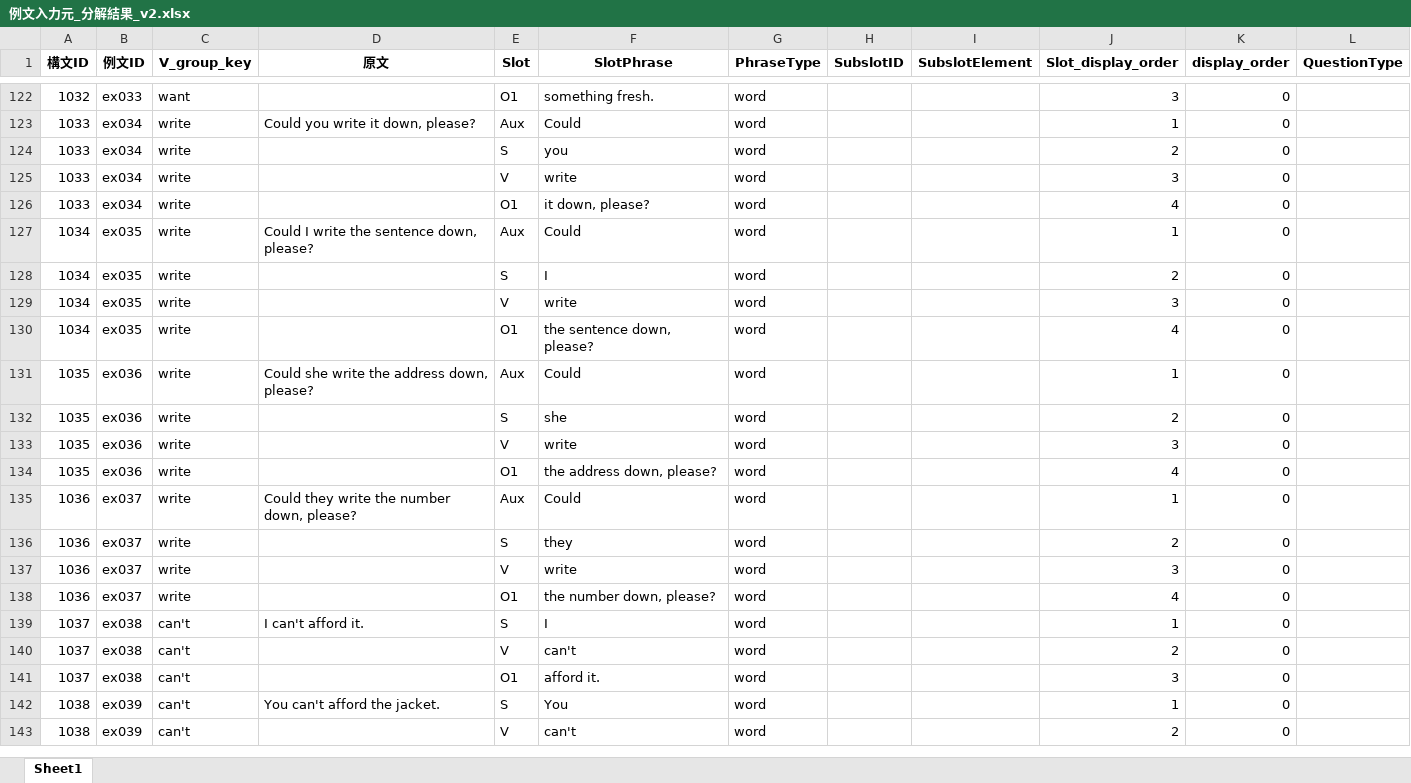
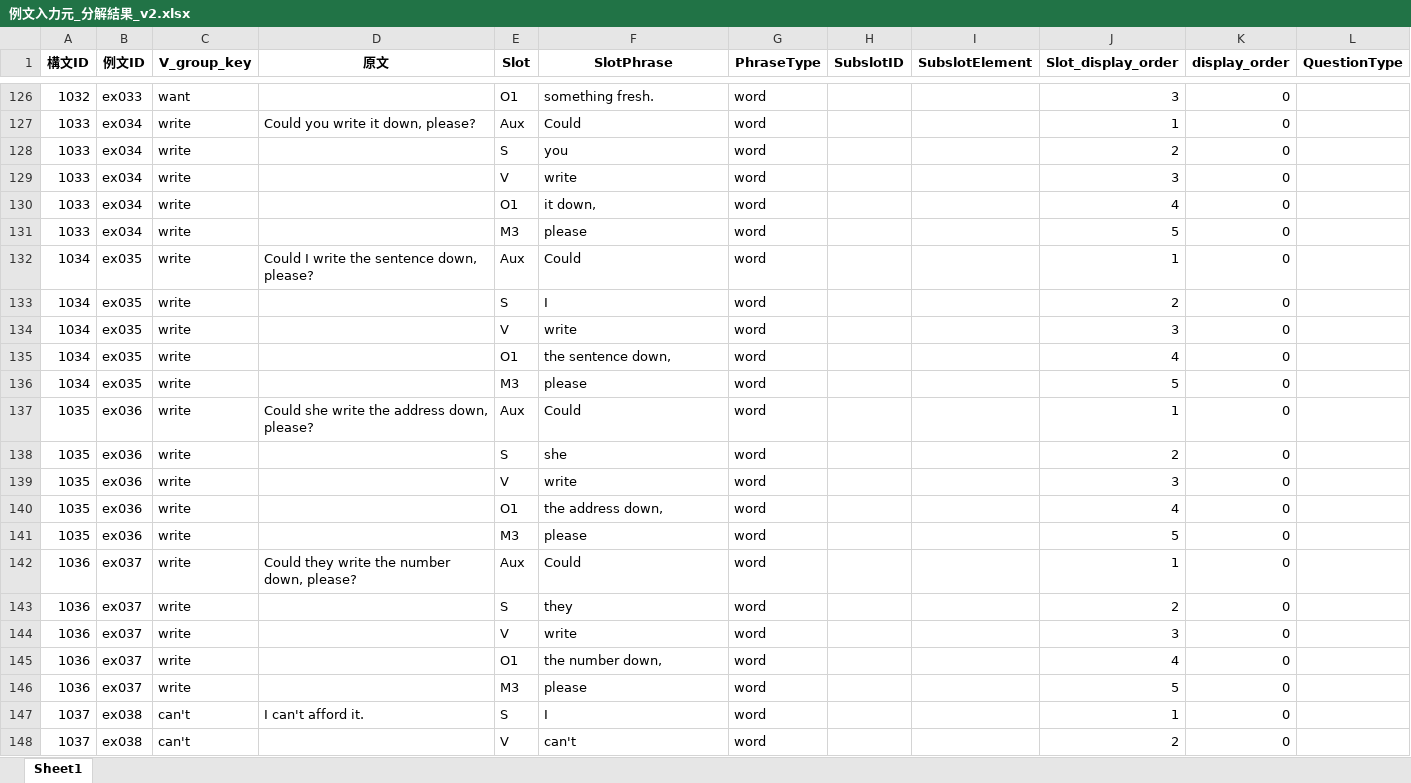
Before and after one commit to altheahfy/Rephrase-Project02, an Excel workbook: training/data/例文入力元_分解結果_v2.xlsx, sheet Sheet1, drawn as a sheet; only a part is shown, gaps mark what is left out; the shorter side is filled out with more unchanged rows; values as stored, in another font and other column widths than the file's, no borders; addresses are those after the commit; the diff covers the shown part only; the diff names each change by its address in the sheet, - before the commit and + after, or states it on an @@ line.

Commit message:
Add enhanced parsing and vocabulary engines
Introduces new hybrid vocabulary and enhanced parsing engines for improved large-scale and unknown word handling. Adds scalability test scripts, API integration examples, and updates perfect tense pattern detection in Rephrase_Parsing_Engine.py to better separate objects and time modifiers. Includes documentation for production deployment and updates binary data files.

```diff
--- a/training/data/例文入力元_分解結果_v2.xlsx (sheet Sheet1)
+++ b/training/data/例文入力元_分解結果_v2.xlsx (sheet Sheet1)
-F130 (SlotPhrase): it down, please?
+F130 (SlotPhrase): it down,
+row 131: 1033 | ex034 | write |  | M3 | please | word |  |  | 5 | 0
-F135 (SlotPhrase): the sentence down, please?
+F135 (SlotPhrase): the sentence down,
+row 136: 1034 | ex035 | write |  | M3 | please | word |  |  | 5 | 0
-F140 (SlotPhrase): the address down, please?
+F140 (SlotPhrase): the address down,
+row 141: 1035 | ex036 | write |  | M3 | please | word |  |  | 5 | 0
-F145 (SlotPhrase): the number down, please?
+F145 (SlotPhrase): the number down,
+row 146: 1036 | ex037 | write |  | M3 | please | word |  |  | 5 | 0
```
Also changed, not shown: 8 added rows, 4 removed rows, 4 moved rows and 12 edited cells elsewhere in this sheet, training/data/例文入力元.xlsx, 8 other files.
